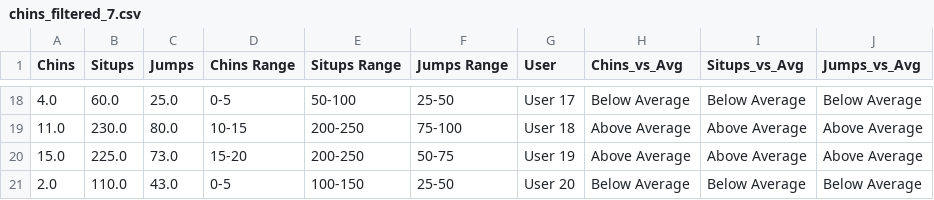
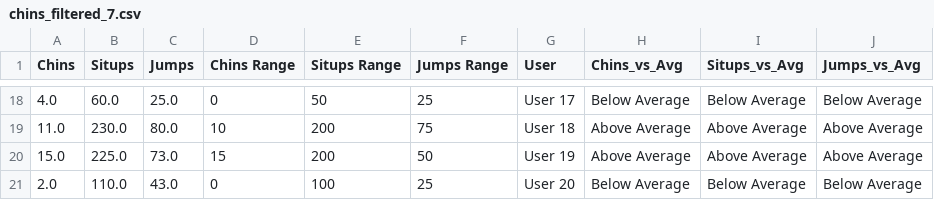
Before and after one commit to CamilaJaviera91/apache-beam-pipeline-first-approach, a CSV file: src/download/chins_filtered_7.csv, drawn as a sheet; only a part is shown, gaps mark what is left out; the diff covers the shown part only.

```diff
--- a/src/download/chins_filtered_7.csv
+++ b/src/download/chins_filtered_7.csv
@@ -18,4 +18,4 @@ Chins,Situps,Jumps,Chins Range,Situps Range,Jumps Range,User,Chins_vs_Avg,Situps
-4.0, 60.0, 25.0, 0-5, 50-100, 25-50, User 17, Below Average, Below Average, Below Average
-11.0, 230.0, 80.0, 10-15, 200-250, 75-100, User 18, Above Average, Above Average, Above Average
-15.0, 225.0, 73.0, 15-20, 200-250, 50-75, User 19, Above Average, Above Average, Above Average
-2.0, 110.0, 43.0, 0-5, 100-150, 25-50, User 20, Below Average, Below Average, Below Average
+4.0, 60.0, 25.0, 0, 50, 25, User 17, Below Average, Below Average, Below Average
+11.0, 230.0, 80.0, 10, 200, 75, User 18, Above Average, Above Average, Above Average
+15.0, 225.0, 73.0, 15, 200, 50, User 19, Above Average, Above Average, Above Average
+2.0, 110.0, 43.0, 0, 100, 25, User 20, Below Average, Below Average, Below Average
```
Also changed, not shown: 47 edited cells elsewhere in this file.
